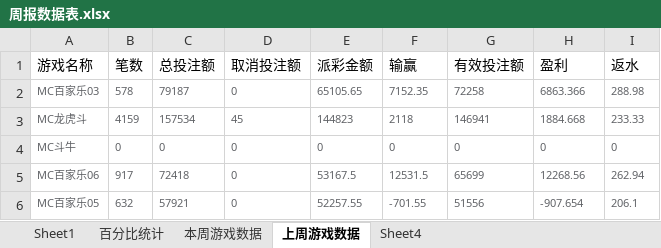
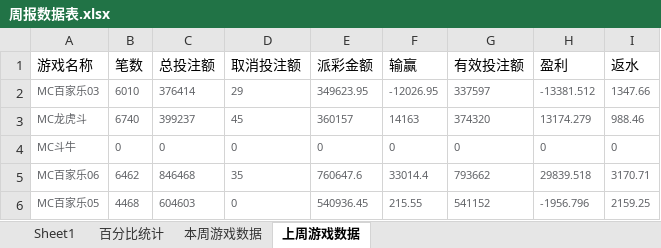
Before and after one commit to Anpat666/ExcelExtractData, an Excel workbook: document/周报数据表.xlsx, sheet 上周游戏数据, drawn as a sheet; only a part is shown; values as stored, in another font and other column widths than the file's, no borders; the diff covers the shown part only; the diff names each change by its address in the sheet, - before the commit and + after, or states it on an @@ line.

```diff
--- a/document/周报数据表.xlsx (sheet 上周游戏数据)
+++ b/document/周报数据表.xlsx (sheet 上周游戏数据)
-sheet tab: Sheet4
-B2 (笔数): 578
+B2 (笔数): 6010
-C2 (总投注额): 79187
+C2 (总投注额): 376414
-D2 (取消投注额): 0
+D2 (取消投注额): 29
-E2 (派彩金额): 65105.65
+E2 (派彩金额): 349623.95
-F2 (输赢): 7152.35
+F2 (输赢): -12026.95
-G2 (有效投注额): 72258
+G2 (有效投注额): 337597
-H2 (盈利): 6863.366
+H2 (盈利): -13381.512
-I2 (返水): 288.98
+I2 (返水): 1347.66
-B3 (笔数): 4159
+B3 (笔数): 6740
-C3 (总投注额): 157534
+C3 (总投注额): 399237
-E3 (派彩金额): 144823
+E3 (派彩金额): 360157
-F3 (输赢): 2118
+F3 (输赢): 14163
-G3 (有效投注额): 146941
+G3 (有效投注额): 374320
-H3 (盈利): 1884.668
+H3 (盈利): 13174.279
-I3 (返水): 233.33
+I3 (返水): 988.46
-B5 (笔数): 917
+B5 (笔数): 6462
-C5 (总投注额): 72418
+C5 (总投注额): 846468
-D5 (取消投注额): 0
+D5 (取消投注额): 35
-E5 (派彩金额): 53167.5
+E5 (派彩金额): 760647.6
-F5 (输赢): 12531.5
+F5 (输赢): 33014.4
-G5 (有效投注额): 65699
+G5 (有效投注额): 793662
-H5 (盈利): 12268.56
+H5 (盈利): 29839.518
-I5 (返水): 262.94
+I5 (返水): 3170.71
-B6 (笔数): 632
+B6 (笔数): 4468
-C6 (总投注额): 57921
+C6 (总投注额): 604603
-E6 (派彩金额): 52257.55
+E6 (派彩金额): 540936.45
-F6 (输赢): -701.55
+F6 (输赢): 215.55
-G6 (有效投注额): 51556
+G6 (有效投注额): 541152
-H6 (盈利): -907.654
+H6 (盈利): -1956.796
-I6 (返水): 206.1
+I6 (返水): 2159.25
```
Also changed, not shown: 200 edited cells and cell formats elsewhere in this sheet, sheet Sheet1, sheet 本周游戏数据, formulas that keep their value, document/下级代理帐变报表.xlsx, document/月报数据表.xlsx, 16 other files.
